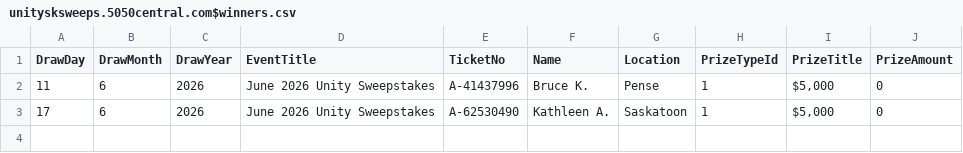
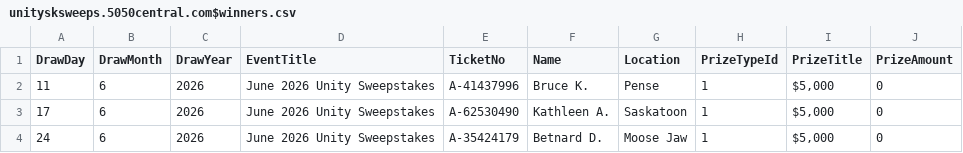
Before and after one commit to AscendFS/winners-list, a CSV file: unitysksweeps.5050central.com$winners.csv, drawn as a sheet.

Commit message:
Update unitysksweeps.5050central.com$winners.csv

```diff
--- a/unitysksweeps.5050central.com$winners.csv
+++ b/unitysksweeps.5050central.com$winners.csv
@@ -3 +3,2 @@ DrawDay,DrawMonth,DrawYear,EventTitle,TicketNo,Name,Location,PrizeTypeId,PrizeTi
 17,6,2026,June 2026 Unity Sweepstakes,A-62530490,Kathleen A.,Saskatoon,1,"$5,000",0
+24,6,2026,June 2026 Unity Sweepstakes,A-35424179,Betnard D.,Moose Jaw,1,"$5,000",0
```
